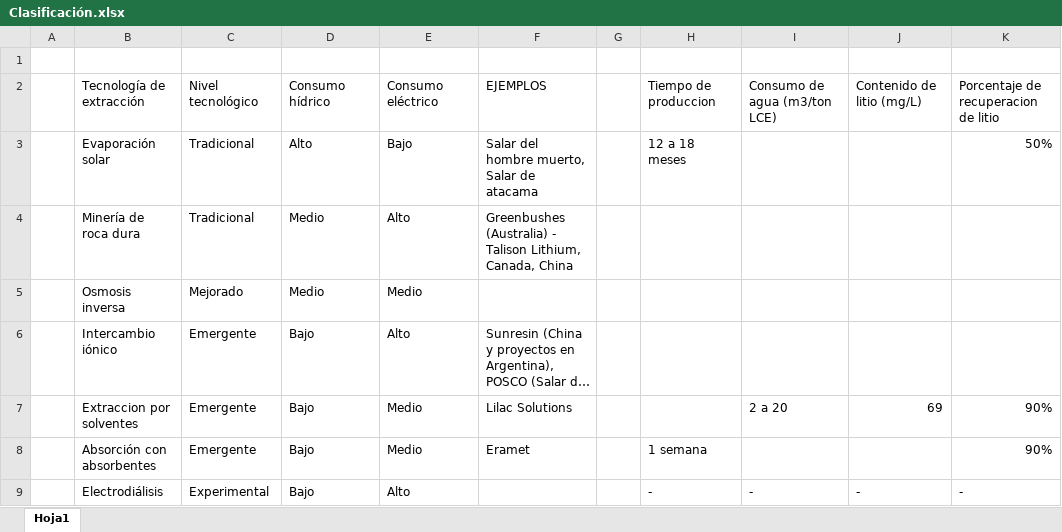
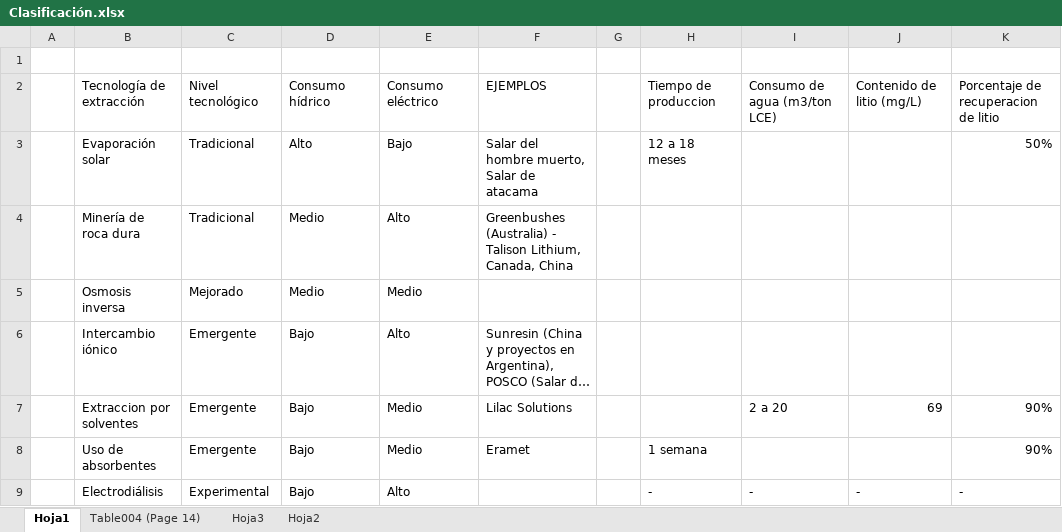
Before and after one commit to joacochanquia/ArchivoFacu, an Excel workbook: 10moSemestre/Redaccion/Graficos/Clasificación.xlsx, sheet Hoja1, drawn as a sheet; long unchanged cells end in …; values as stored, in another font and other column widths than the file's, no borders; table styles not drawn; the diff names each change by its address in the sheet, - before the commit and + after, or states it on an @@ line.

```diff
--- a/10moSemestre/Redaccion/Graficos/Clasificación.xlsx (sheet Hoja1)
+++ b/10moSemestre/Redaccion/Graficos/Clasificación.xlsx (sheet Hoja1)
+sheet tab: Table004 (Page 14)
+sheet tab: Hoja3
+sheet tab: Hoja2
-B8: Absorción con absorbentes
+B8: Uso de absorbentes
```
Also changed, not shown: 41 other files.
